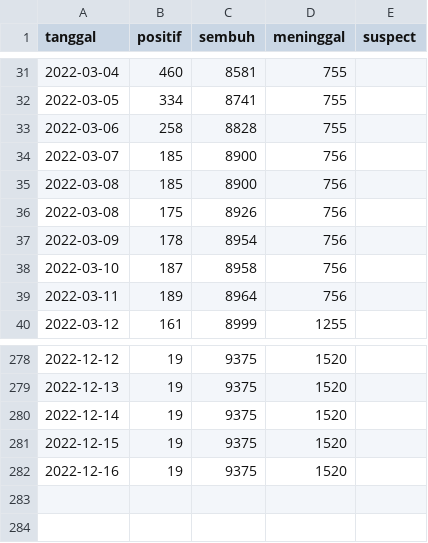
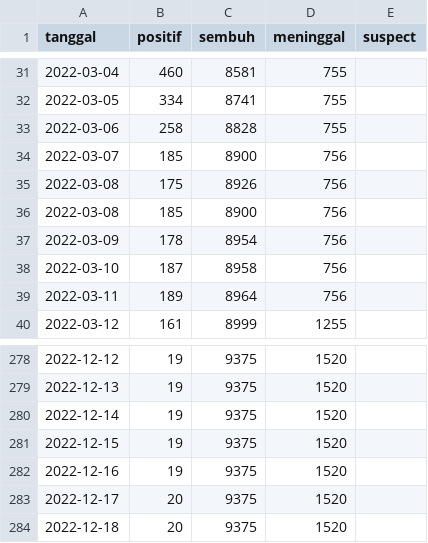
Before and after one commit to zakiego/dataset-corona-kalselprov-goid, a CSV file: Kabupaten Tanah Laut.csv, drawn as a sheet; only a part is shown, gaps mark what is left out.

```diff
--- a/Kabupaten Tanah Laut.csv
+++ b/Kabupaten Tanah Laut.csv
@@ -34,4 +34,4 @@ tanggal,positif,sembuh,meninggal,suspect
 2022-03-07,185,8900,756,
+2022-03-08,175,8926,756,
 2022-03-08,185,8900,756,
-2022-03-08,175,8926,756,
 2022-03-09,178,8954,756,
@@ -282 +282,3 @@ tanggal,positif,sembuh,meninggal,suspect
 2022-12-16,19,9375,1520,
+2022-12-17,20,9375,1520,
+2022-12-18,20,9375,1520,
```
Also changed, not shown: Kabupaten Balangan.csv, Kabupaten Banjar.csv, 11 other files.
